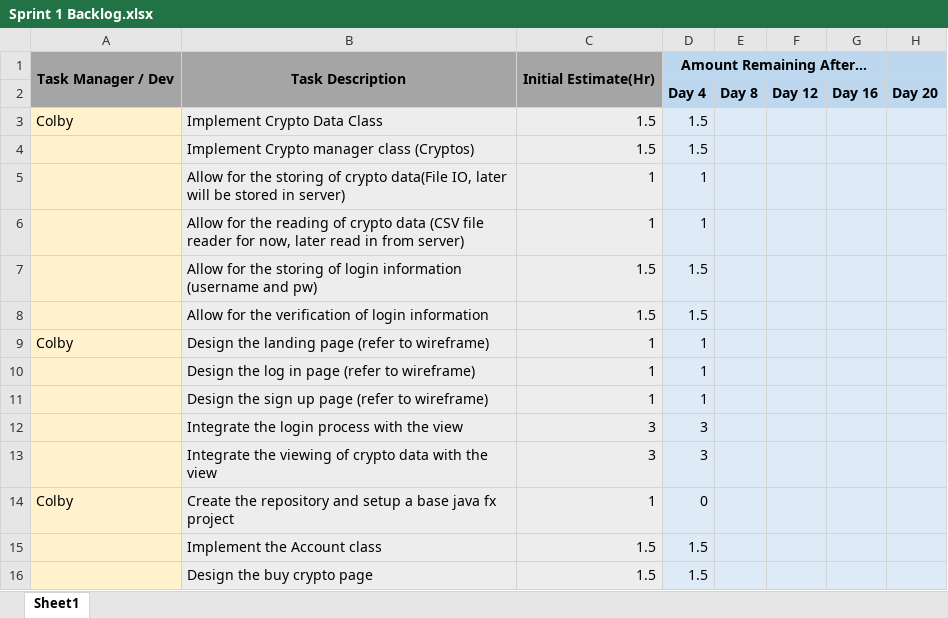
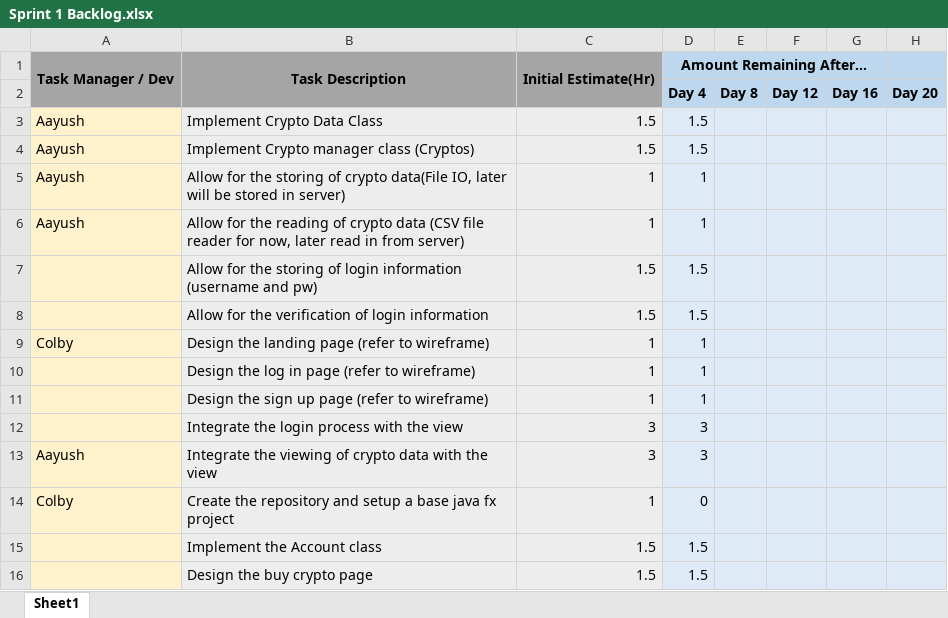
Before and after one commit to cdanie23/Portfolio-Manager, an Excel workbook: Documentation/Sprint 1 Backlog.xlsx, sheet Sheet1, drawn as a sheet; only a part is shown; values as stored, in another font and other column widths than the file's, no borders; charts and pictures not drawn; the diff names each change by its address in the sheet, - before the commit and + after, or states it on an @@ line.

```diff
--- a/Documentation/Sprint 1 Backlog.xlsx (sheet Sheet1)
+++ b/Documentation/Sprint 1 Backlog.xlsx (sheet Sheet1)
-A3: Colby
+A3: Aayush
-A4:A6: (empty)
+A4:A6: Aayush
-A13: (empty)
+A13: Aayush
```
Also changed, not shown: 6 other files.
